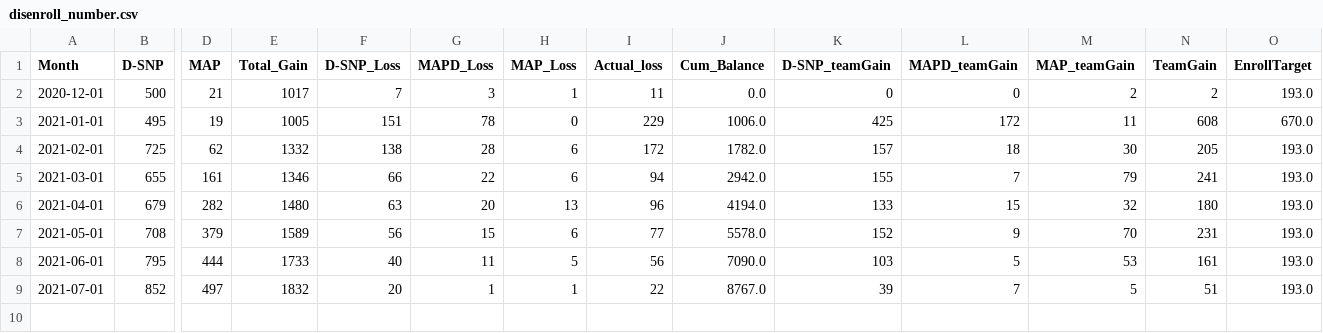
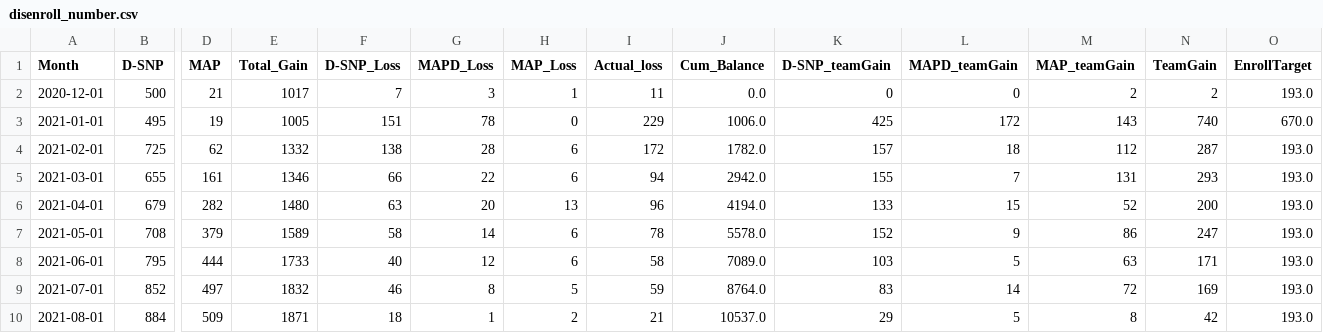
Before and after one commit to jimcphl/project1, a CSV file: disenroll_number.csv, drawn as a sheet; only a part is shown, gaps mark what is left out; rows hold the shown columns only; the diff names each change by its address in the sheet, - before the commit and + after, or states it on an @@ line.

Commit message:
Add files via upload

```diff
--- a/disenroll_number.csv
+++ b/disenroll_number.csv
-M3 (MAP_teamGain): 11
+M3 (MAP_teamGain): 143
-N3 (TeamGain): 608
+N3 (TeamGain): 740
-M4 (MAP_teamGain): 30
+M4 (MAP_teamGain): 112
-N4 (TeamGain): 205
+N4 (TeamGain): 287
-M5 (MAP_teamGain): 79
+M5 (MAP_teamGain): 131
-N5 (TeamGain): 241
+N5 (TeamGain): 293
-M6 (MAP_teamGain): 32
+M6 (MAP_teamGain): 52
-N6 (TeamGain): 180
+N6 (TeamGain): 200
-F7 (D-SNP_Loss): 56
+F7 (D-SNP_Loss): 58
-G7 (MAPD_Loss): 15
+G7 (MAPD_Loss): 14
-I7 (Actual_loss): 77
+I7 (Actual_loss): 78
-M7 (MAP_teamGain): 70
+M7 (MAP_teamGain): 86
-N7 (TeamGain): 231
+N7 (TeamGain): 247
-G8 (MAPD_Loss): 11
+G8 (MAPD_Loss): 12
-H8 (MAP_Loss): 5
+H8 (MAP_Loss): 6
-I8 (Actual_loss): 56
+I8 (Actual_loss): 58
-J8 (Cum_Balance): 7090.0
+J8 (Cum_Balance): 7089.0
-M8 (MAP_teamGain): 53
+M8 (MAP_teamGain): 63
-N8 (TeamGain): 161
+N8 (TeamGain): 171
-F9 (D-SNP_Loss): 20
+F9 (D-SNP_Loss): 46
-G9 (MAPD_Loss): 1
+G9 (MAPD_Loss): 8
-H9 (MAP_Loss): 1
+H9 (MAP_Loss): 5
-I9 (Actual_loss): 22
+I9 (Actual_loss): 59
-J9 (Cum_Balance): 8767.0
+J9 (Cum_Balance): 8764.0
-K9 (D-SNP_teamGain): 39
+K9 (D-SNP_teamGain): 83
-L9 (MAPD_teamGain): 7
+L9 (MAPD_teamGain): 14
-M9 (MAP_teamGain): 5
+M9 (MAP_teamGain): 72
-N9 (TeamGain): 51
+N9 (TeamGain): 169
+row 10: 2021-08-01 | 884 | 509 | 1871 | 18 | 1 | 2 | 21 | 10537.0 | 29 | 5 | 8 | 42 | 193.0
```
